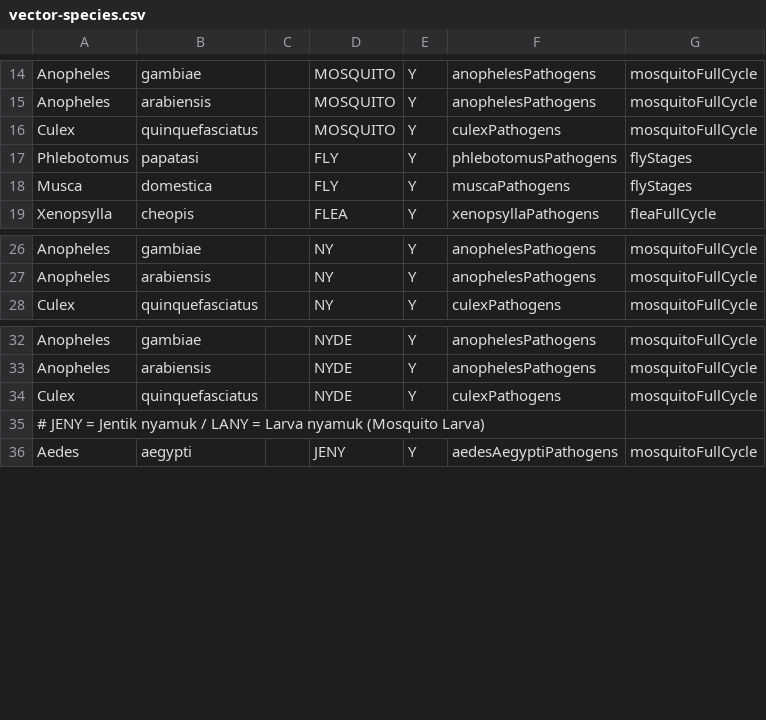
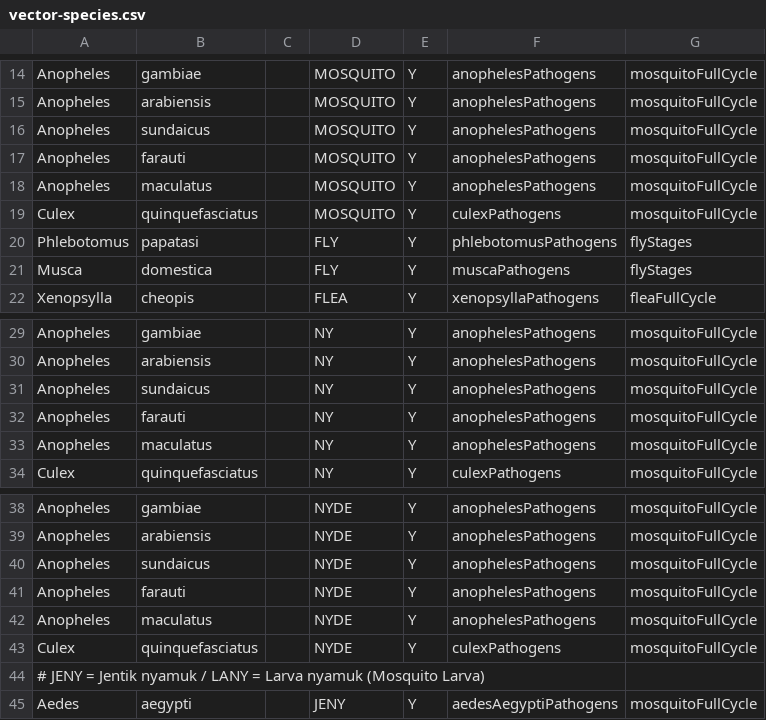
Before and after one commit to DIGI-UW/openelis-indonesia-distro, a CSV file: configs/configuration/backend/vector-species/bogor/vector-species.csv, drawn as a sheet; only a part is shown, gaps mark what is left out; the diff names each change by its address in the sheet, - before the commit and + after, or states it on an @@ line.

```diff
--- a/configs/configuration/backend/vector-species/bogor/vector-species.csv
+++ b/configs/configuration/backend/vector-species/bogor/vector-species.csv
+row 16: Anopheles | sundaicus |  | MOSQUITO | Y | anophelesPathogens | mosquitoFullCycle
+row 17: Anopheles | farauti |  | MOSQUITO | Y | anophelesPathogens | mosquitoFullCycle
+row 18: Anopheles | maculatus |  | MOSQUITO | Y | anophelesPathogens | mosquitoFullCycle
+row 31: Anopheles | sundaicus |  | NY | Y | anophelesPathogens | mosquitoFullCycle
+row 32: Anopheles | farauti |  | NY | Y | anophelesPathogens | mosquitoFullCycle
+row 33: Anopheles | maculatus |  | NY | Y | anophelesPathogens | mosquitoFullCycle
+row 40: Anopheles | sundaicus |  | NYDE | Y | anophelesPathogens | mosquitoFullCycle
+row 41: Anopheles | farauti |  | NYDE | Y | anophelesPathogens | mosquitoFullCycle
+row 42: Anopheles | maculatus |  | NYDE | Y | anophelesPathogens | mosquitoFullCycle
```
Also changed, not shown: configs/configuration/backend/test-results/vector-pathogen-test-results.csv, configs/configuration/backend/vector-species/jakarta/vector-species.csv, 2 other files.
